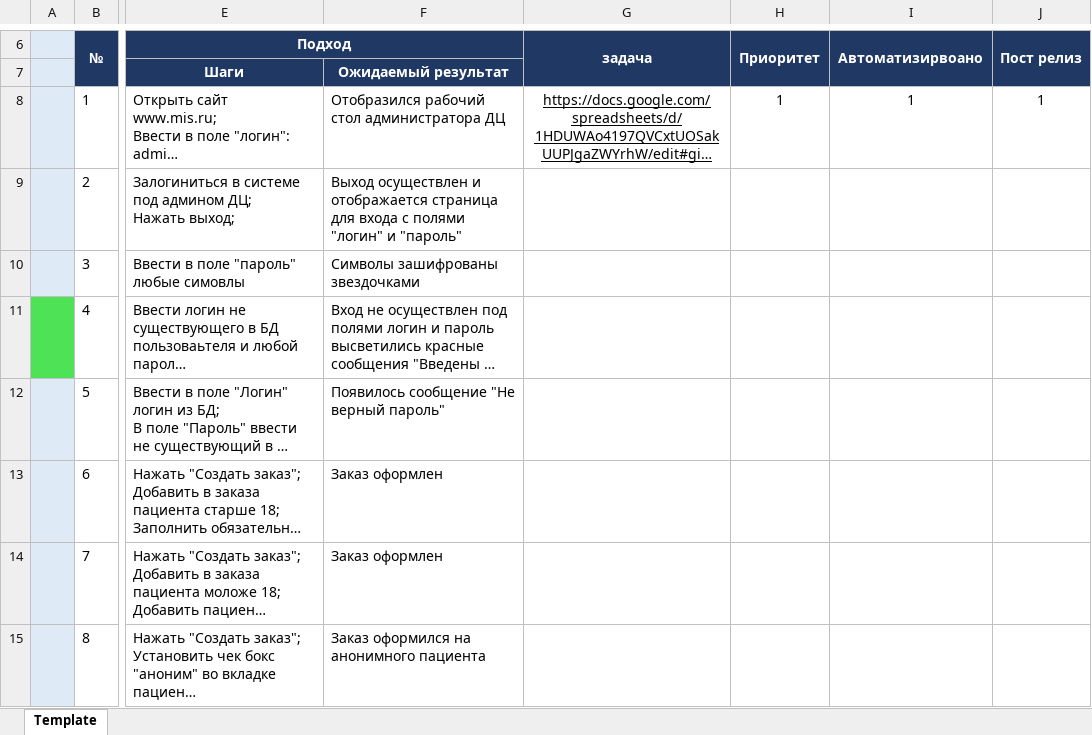
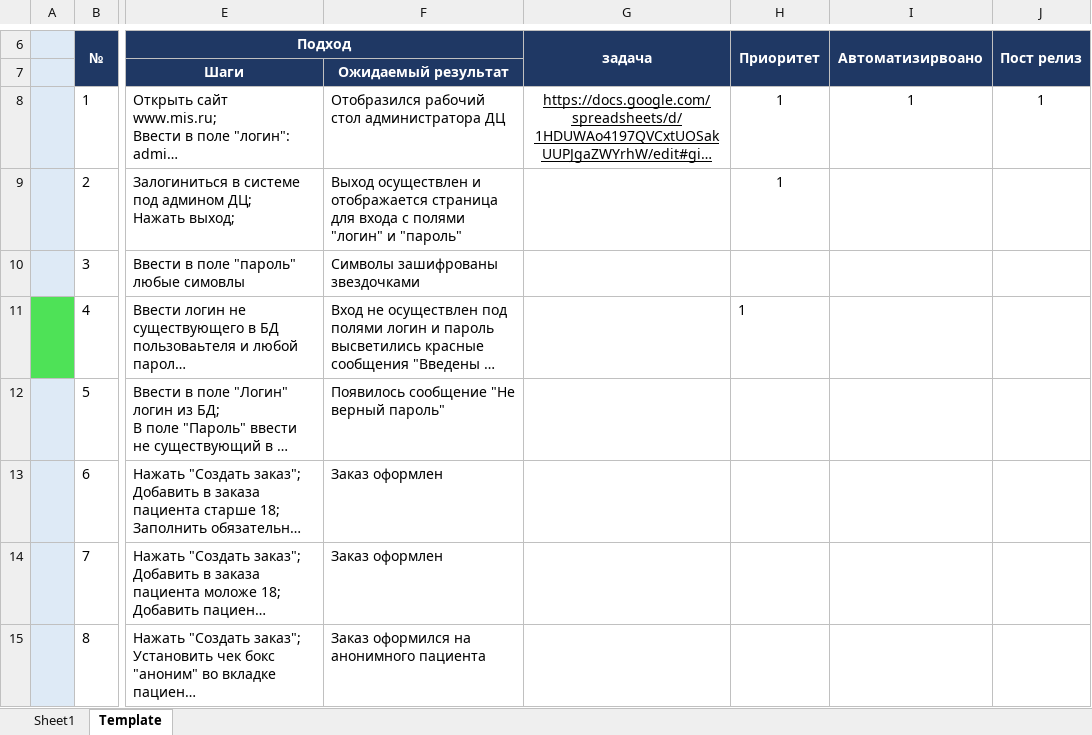
Before and after one commit to dagovr44/myfirstrepo, an Excel workbook: Asos test.xlsx, sheet Template, drawn as a sheet; only a part is shown, gaps mark what is left out; long unchanged cells end in …; values as stored, in another font and other column widths than the file's, no borders; charts and pictures not drawn; the diff names each change by its address in the sheet, - before the commit and + after, or states it on an @@ line.

```diff
--- a/Asos test.xlsx (sheet Template)
+++ b/Asos test.xlsx (sheet Template)
@@ sheet tab unhidden: Sheet1 @@
-H9: (empty)
+H9: 1
-H11: (empty)
+H11: 1
```
Also changed, not shown: charts or pictures.
